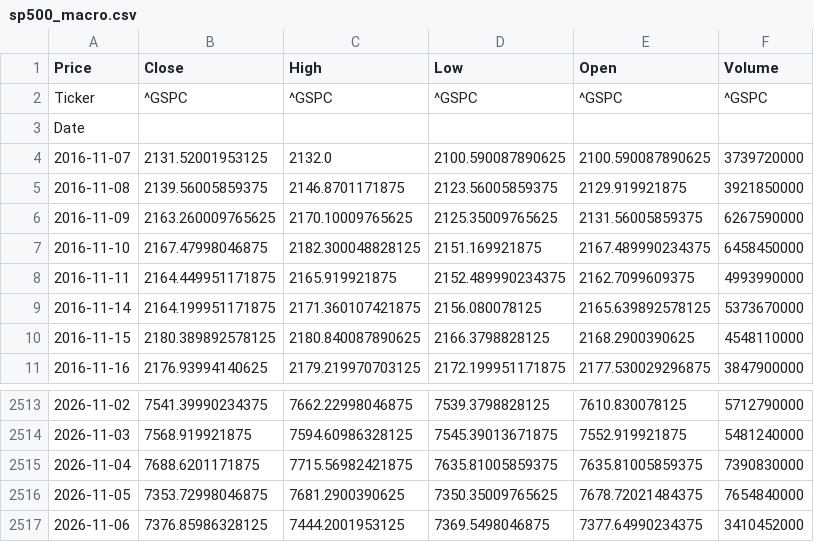
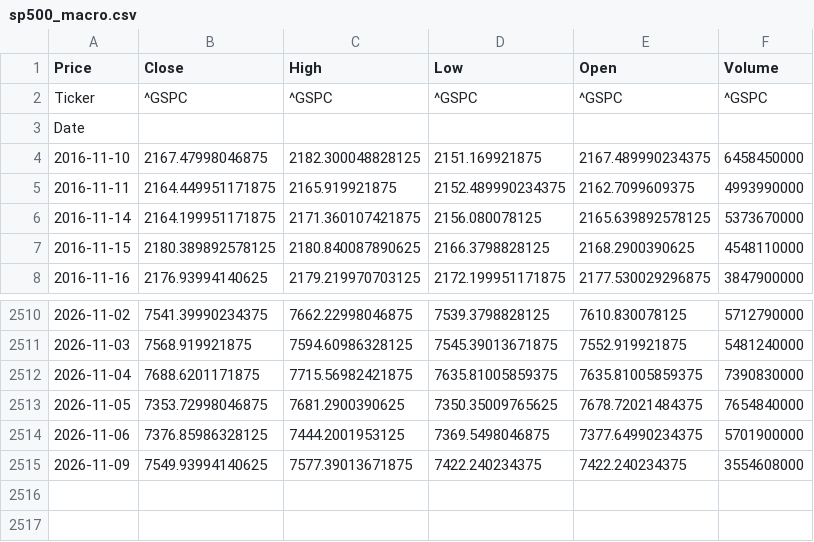
Before and after one commit to elielebos-ui/ai-trade-app, a CSV file: sp500_macro.csv, drawn as a sheet; only a part is shown, gaps mark what is left out.

```diff
--- a/sp500_macro.csv
+++ b/sp500_macro.csv
@@ -3,5 +3,2 @@ Ticker,^GSPC,^GSPC,^GSPC,^GSPC,^GSPC
 Date,,,,,
-2016-11-07,2131.52001953125,2132.0,2100.590087890625,2100.590087890625,3739720000
-2016-11-08,2139.56005859375,2146.8701171875,2123.56005859375,2129.919921875,3921850000
-2016-11-09,2163.260009765625,2170.10009765625,2125.35009765625,2131.56005859375,6267590000
 2016-11-10,2167.47998046875,2182.300048828125,2151.169921875,2167.489990234375,6458450000
@@ -2516,2 +2513,3 @@ Date,,,,,
 2026-11-05,7353.72998046875,7681.2900390625,7350.35009765625,7678.72021484375,7654840000
-2026-11-06,7376.85986328125,7444.2001953125,7369.5498046875,7377.64990234375,3410452000
+2026-11-06,7376.85986328125,7444.2001953125,7369.5498046875,7377.64990234375,5701900000
+2026-11-09,7549.93994140625,7577.39013671875,7422.240234375,7422.240234375,3554608000
```
Also changed, not shown: apple_features.csv, apple_historical_data.csv, 9 other files.
